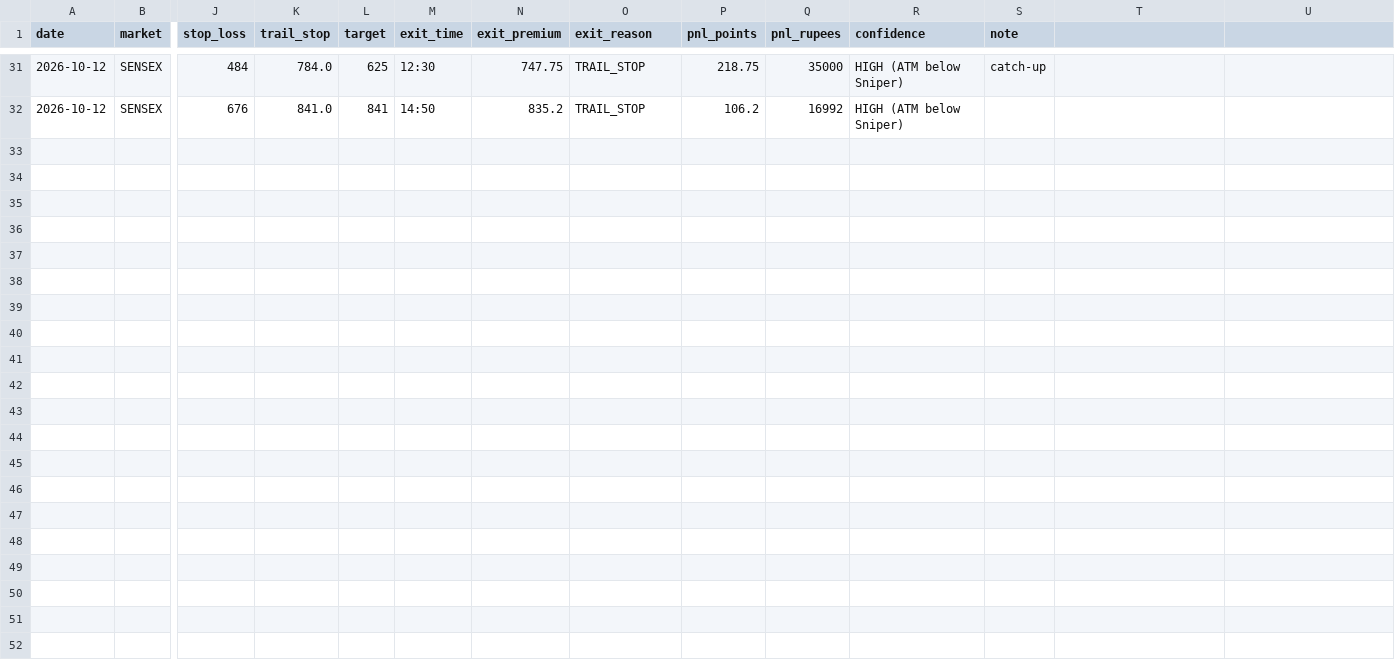
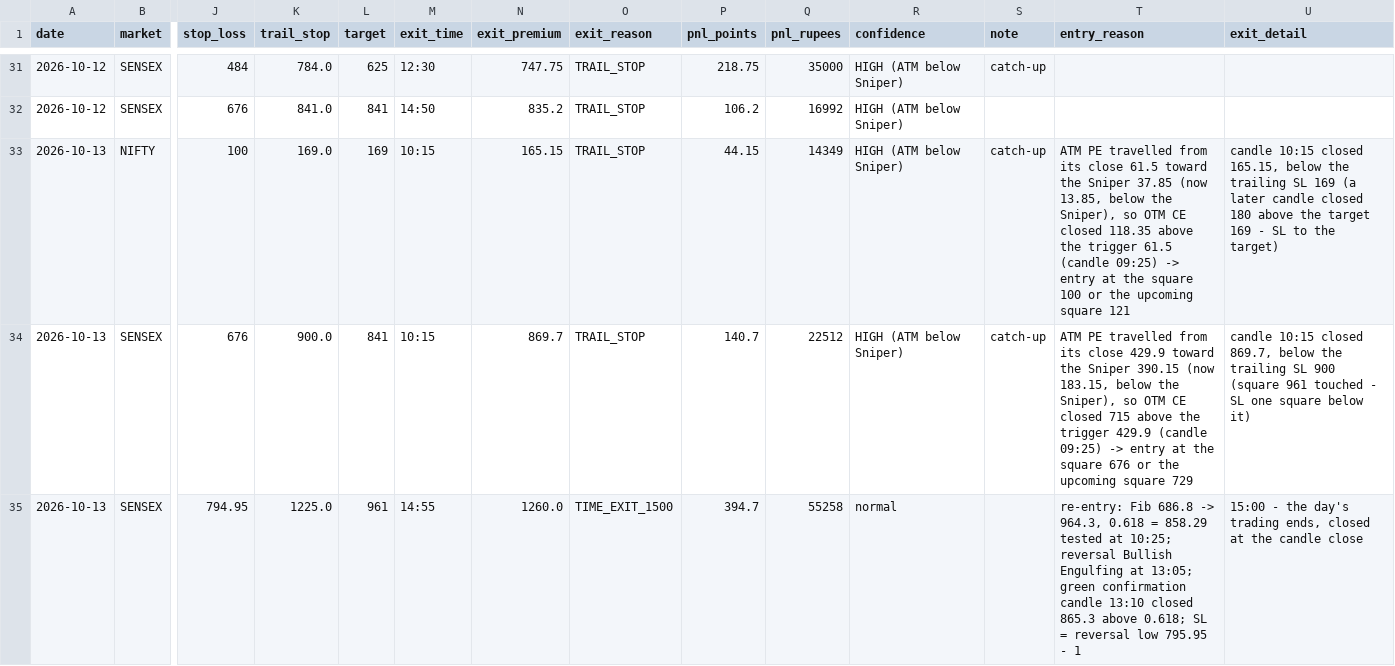
Before and after one commit to Jdingara/share_market_bava, a CSV file: history/trades.csv, drawn as a sheet; only a part is shown, gaps mark what is left out; rows hold the shown columns only; the diff names each change by its address in the sheet, - before the commit and + after, or states it on an @@ line.

```diff
--- a/history/trades.csv
+++ b/history/trades.csv
-T1: (empty)
+T1: entry_reason
-U1: (empty)
+U1: exit_detail
+row 33: 2026-10-13 | NIFTY | 100 | 169.0 | 169 | 10:15 | 165.15 | TRAIL_STOP | 44.15 | 14349 | HIGH (ATM below Sniper) | catch-up | ATM PE travelled from its close 61.5 toward the Sniper 37.85 (now 13.85, below the Sniper), so OTM CE closed 118.35 above the trigger 61.5 (candle 09:25) -> entry at the square 100 or the upcoming square 121 | candle 10:15 closed 165.15, below the trailing SL 169 (a later candle closed 180 above the target 169 - SL to the target)
+row 34: 2026-10-13 | SENSEX | 676 | 900.0 | 841 | 10:15 | 869.7 | TRAIL_STOP | 140.7 | 22512 | HIGH (ATM below Sniper) | catch-up | ATM PE travelled from its close 429.9 toward the Sniper 390.15 (now 183.15, below the Sniper), so OTM CE closed 715 above the trigger 429.9 (candle 09:25) -> entry at the square 676 or the upcoming square 729 | candle 10:15 closed 869.7, below the trailing SL 900 (square 961 touched - SL one square below it)
+row 35: 2026-10-13 | SENSEX | 794.95 | 1225.0 | 961 | 14:55 | 1260.0 | TIME_EXIT_1500 | 394.7 | 55258 | normal |  | re-entry: Fib 686.8 -> 964.3, 0.618 = 858.29 tested at 10:25; reversal Bullish Engulfing at 13:05; green confirmation candle 13:10 closed 865.3 above 0.618; SL = reversal low 795.95 - 1 | 15:00 - the day's trading ends, closed at the candle close
```
Also changed, not shown: history/days.csv, history/hlc/days.csv, 3 other files.
